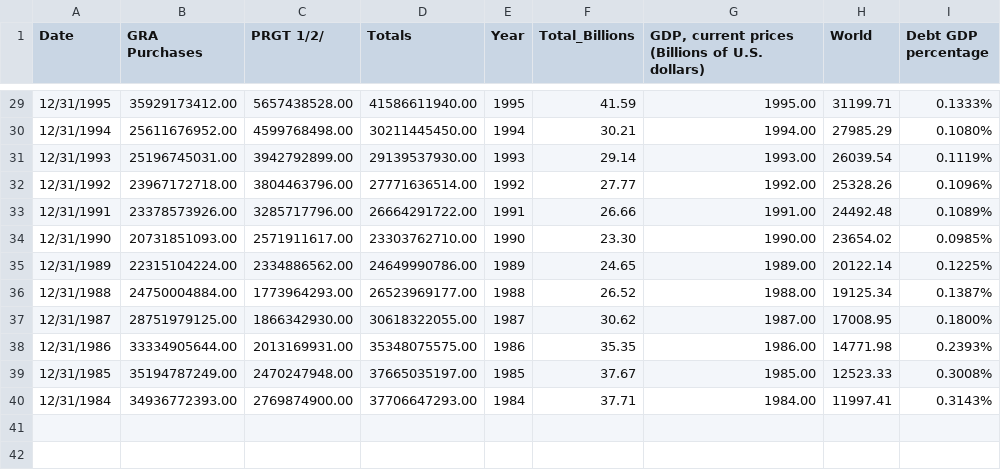
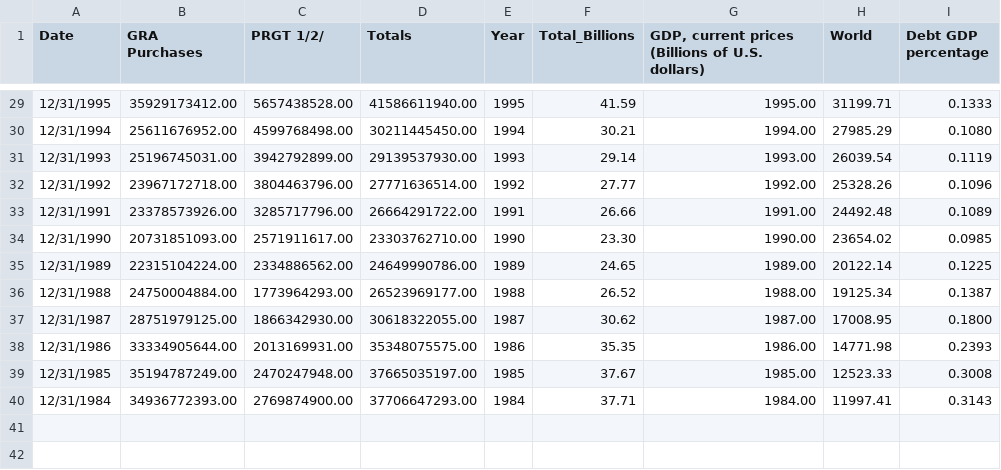
Before and after one commit to katie12davis/katie12davis.github.io, a CSV file: IMF outstanding lending.csv, drawn as a sheet; only a part is shown, gaps mark what is left out; the diff covers the shown part only.

```diff
--- a/IMF outstanding lending.csv
+++ b/IMF outstanding lending.csv
@@ -29,13 +29,13 @@
-12/31/1995,35929173412.00,5657438528.00,41586611940.00,1995,41.59,1995.00,31199.71,0.1333%,,,,,,,,,,,,,,,,,,,,,,,,,,,,,,,,,,,,,,,,
-12/31/1994,25611676952.00,4599768498.00,30211445450.00,1994,30.21,1994.00,27985.29,0.1080%,,,,,,,,,,,,,,,,,,,,,,,,,,,,,,,,,,,,,,,,
-12/31/1993,25196745031.00,3942792899.00,29139537930.00,1993,29.14,1993.00,26039.54,0.1119%,,,,,,,,,,,,,,,,,,,,,,,,,,,,,,,,,,,,,,,,
-12/31/1992,23967172718.00,3804463796.00,27771636514.00,1992,27.77,1992.00,25328.26,0.1096%,,,,,,,,,,,,,,,,,,,,,,,,,,,,,,,,,,,,,,,,
-12/31/1991,23378573926.00,3285717796.00,26664291722.00,1991,26.66,1991.00,24492.48,0.1089%,,,,,,,,,,,,,,,,,,,,,,,,,,,,,,,,,,,,,,,,
-12/31/1990,20731851093.00,2571911617.00,23303762710.00,1990,23.30,1990.00,23654.02,0.0985%,,,,,,,,,,,,,,,,,,,,,,,,,,,,,,,,,,,,,,,,
-12/31/1989,22315104224.00,2334886562.00,24649990786.00,1989,24.65,1989.00,20122.14,0.1225%,,,,,,,,,,,,,,,,,,,,,,,,,,,,,,,,,,,,,,,,
-12/31/1988,24750004884.00,1773964293.00,26523969177.00,1988,26.52,1988.00,19125.34,0.1387%,,,,,,,,,,,,,,,,,,,,,,,,,,,,,,,,,,,,,,,,
-12/31/1987,28751979125.00,1866342930.00,30618322055.00,1987,30.62,1987.00,17008.95,0.1800%,,,,,,,,,,,,,,,,,,,,,,,,,,,,,,,,,,,,,,,,
-12/31/1986,33334905644.00,2013169931.00,35348075575.00,1986,35.35,1986.00,14771.98,0.2393%,,,,,,,,,,,,,,,,,,,,,,,,,,,,,,,,,,,,,,,,
-12/31/1985,35194787249.00,2470247948.00,37665035197.00,1985,37.67,1985.00,12523.33,0.3008%,,,,,,,,,,,,,,,,,,,,,,,,,,,,,,,,,,,,,,,,
-12/31/1984,34936772393.00,2769874900.00,37706647293.00,1984,37.71,1984.00,11997.41,0.3143%,,,,,,,,,,,,,,,,,,,,,,,,,,,,,,,,,,,,,,,,
+12/31/1995,35929173412.00,5657438528.00,41586611940.00,1995,41.59,1995.00,31199.71,0.1333,,,,,,,,,,,,,,,,,,,,,,,,,,,,,,,,,,,,,,,,
+12/31/1994,25611676952.00,4599768498.00,30211445450.00,1994,30.21,1994.00,27985.29,0.1080,,,,,,,,,,,,,,,,,,,,,,,,,,,,,,,,,,,,,,,,
+12/31/1993,25196745031.00,3942792899.00,29139537930.00,1993,29.14,1993.00,26039.54,0.1119,,,,,,,,,,,,,,,,,,,,,,,,,,,,,,,,,,,,,,,,
+12/31/1992,23967172718.00,3804463796.00,27771636514.00,1992,27.77,1992.00,25328.26,0.1096,,,,,,,,,,,,,,,,,,,,,,,,,,,,,,,,,,,,,,,,
+12/31/1991,23378573926.00,3285717796.00,26664291722.00,1991,26.66,1991.00,24492.48,0.1089,,,,,,,,,,,,,,,,,,,,,,,,,,,,,,,,,,,,,,,,
+12/31/1990,20731851093.00,2571911617.00,23303762710.00,1990,23.30,1990.00,23654.02,0.0985,,,,,,,,,,,,,,,,,,,,,,,,,,,,,,,,,,,,,,,,
+12/31/1989,22315104224.00,2334886562.00,24649990786.00,1989,24.65,1989.00,20122.14,0.1225,,,,,,,,,,,,,,,,,,,,,,,,,,,,,,,,,,,,,,,,
+12/31/1988,24750004884.00,1773964293.00,26523969177.00,1988,26.52,1988.00,19125.34,0.1387,,,,,,,,,,,,,,,,,,,,,,,,,,,,,,,,,,,,,,,,
+12/31/1987,28751979125.00,1866342930.00,30618322055.00,1987,30.62,1987.00,17008.95,0.1800,,,,,,,,,,,,,,,,,,,,,,,,,,,,,,,,,,,,,,,,
+12/31/1986,33334905644.00,2013169931.00,35348075575.00,1986,35.35,1986.00,14771.98,0.2393,,,,,,,,,,,,,,,,,,,,,,,,,,,,,,,,,,,,,,,,
+12/31/1985,35194787249.00,2470247948.00,37665035197.00,1985,37.67,1985.00,12523.33,0.3008,,,,,,,,,,,,,,,,,,,,,,,,,,,,,,,,,,,,,,,,
+12/31/1984,34936772393.00,2769874900.00,37706647293.00,1984,37.71,1984.00,11997.41,0.3143,,,,,,,,,,,,,,,,,,,,,,,,,,,,,,,,,,,,,,,,
 ,,,,,,,,,,,,,,,,,,,,,,,,,,,,,,,,,,,,,,,,,,,,,,,,
```
Also changed, not shown: 27 edited cells elsewhere in this file.
